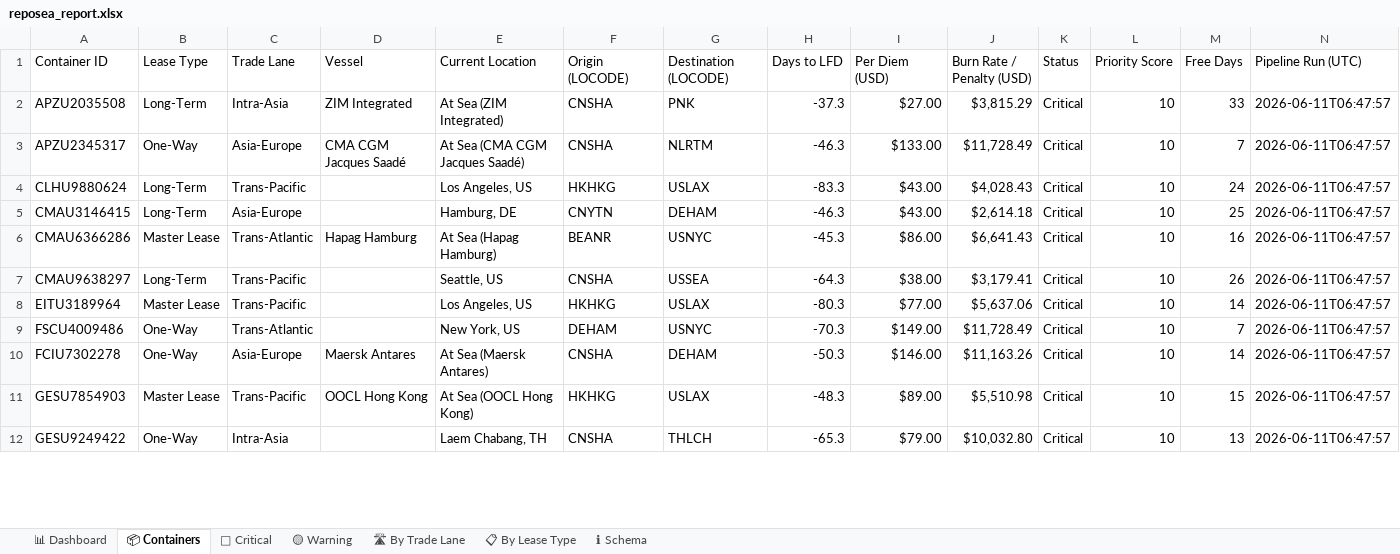
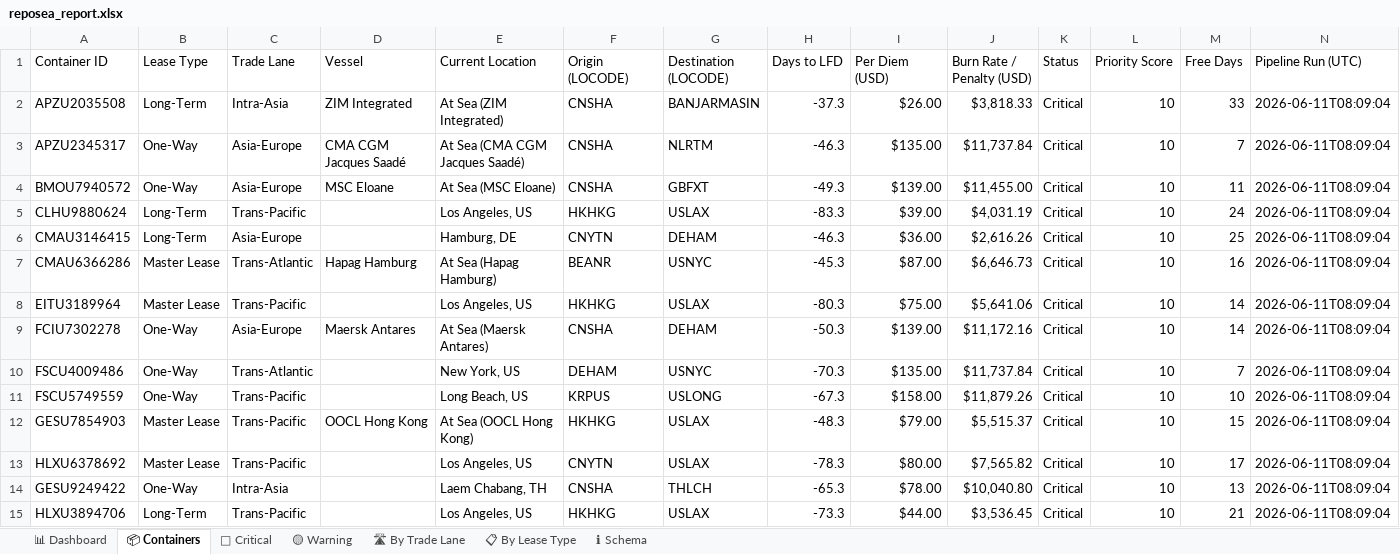
Before and after one commit to rahulmistry18/Reposea_container_optimizer, an Excel workbook: data/exports/reposea_report.xlsx, sheet 📦 Containers, drawn as a sheet; only a part is shown; values as stored, in another font and other column widths than the file's, no cell formats; table styles not drawn; removed rows and columns are numbered as before the commit, all else as after; the diff covers the shown part only; the diff names each change by its address in the sheet, - before the commit and + after, or states it on an @@ line.

Commit message:
chore(data): pipeline run 2026-06-11T00:09:05Z [skip ci]

```diff
--- a/data/exports/reposea_report.xlsx (sheet 📦 Containers)
+++ b/data/exports/reposea_report.xlsx (sheet 📦 Containers)
-G2 (Destination (LOCODE)): PNK
+G2 (Destination (LOCODE)): BANJARMASIN
-I2 (Per Diem (USD)): $27.00
+I2 (Per Diem (USD)): $26.00
-J2 (Burn Rate / Penalty (USD)): $3,815.29
+J2 (Burn Rate / Penalty (USD)): $3,818.33
-N2:N3 (Pipeline Run (UTC)): 2026-06-11T06:47:57
+N2:N3 (Pipeline Run (UTC)): 2026-06-11T08:09:04
-I3 (Per Diem (USD)): $133.00
+I3 (Per Diem (USD)): $135.00
-J3 (Burn Rate / Penalty (USD)): $11,728.49
+J3 (Burn Rate / Penalty (USD)): $11,737.84
+row 4: BMOU7940572 | One-Way | Asia-Europe | MSC Eloane | At Sea (MSC Eloane) | CNSHA | GBFXT | -49.3 | $139.00 | $11,455.00 | Critical | 10 | 11 | 2026-06-11T08:09:04
-I5 (Per Diem (USD)): $43.00
+I5 (Per Diem (USD)): $39.00
-J5 (Burn Rate / Penalty (USD)): $4,028.43
+J5 (Burn Rate / Penalty (USD)): $4,031.19
-N5:N7 (Pipeline Run (UTC)): 2026-06-11T06:47:57
+N5:N7 (Pipeline Run (UTC)): 2026-06-11T08:09:04
-I6 (Per Diem (USD)): $43.00
+I6 (Per Diem (USD)): $36.00
-J6 (Burn Rate / Penalty (USD)): $2,614.18
+J6 (Burn Rate / Penalty (USD)): $2,616.26
-I7 (Per Diem (USD)): $86.00
+I7 (Per Diem (USD)): $87.00
-J7 (Burn Rate / Penalty (USD)): $6,641.43
+J7 (Burn Rate / Penalty (USD)): $6,646.73
-row 7: CMAU9638297 | Long-Term | Trans-Pacific |  | Seattle, US | CNSHA | USSEA | -64.3 | $38.00 | $3,179.41 | Critical | 10 | 26 | 2026-06-11T06:47:57
-I8 (Per Diem (USD)): $77.00
+I8 (Per Diem (USD)): $75.00
-J8 (Burn Rate / Penalty (USD)): $5,637.06
+J8 (Burn Rate / Penalty (USD)): $5,641.06
-N8 (Pipeline Run (UTC)): 2026-06-11T06:47:57
+N8 (Pipeline Run (UTC)): 2026-06-11T08:09:04
-row 9: FSCU4009486 | One-Way | Trans-Atlantic |  | New York, US | DEHAM | USNYC | -70.3 | $149.00 | $11,728.49 | Critical | 10 | 7 | 2026-06-11T06:47:57
-I9 (Per Diem (USD)): $146.00
+I9 (Per Diem (USD)): $139.00
-J9 (Burn Rate / Penalty (USD)): $11,163.26
+J9 (Burn Rate / Penalty (USD)): $11,172.16
-N9 (Pipeline Run (UTC)): 2026-06-11T06:47:57
+N9 (Pipeline Run (UTC)): 2026-06-11T08:09:04
+row 10: FSCU4009486 | One-Way | Trans-Atlantic |  | New York, US | DEHAM | USNYC | -70.3 | $135.00 | $11,737.84 | Critical | 10 | 7 | 2026-06-11T08:09:04
+row 11: FSCU5749559 | One-Way | Trans-Pacific |  | Long Beach, US | KRPUS | USLONG | -67.3 | $158.00 | $11,879.26 | Critical | 10 | 10 | 2026-06-11T08:09:04
-I12 (Per Diem (USD)): $89.00
+I12 (Per Diem (USD)): $79.00
-J12 (Burn Rate / Penalty (USD)): $5,510.98
+J12 (Burn Rate / Penalty (USD)): $5,515.37
-N12 (Pipeline Run (UTC)): 2026-06-11T06:47:57
+N12 (Pipeline Run (UTC)): 2026-06-11T08:09:04
+row 13: HLXU6378692 | Master Lease | Trans-Pacific |  | Los Angeles, US | CNYTN | USLAX | -78.3 | $80.00 | $7,565.82 | Critical | 10 | 17 | 2026-06-11T08:09:04
-I14 (Per Diem (USD)): $79.00
+I14 (Per Diem (USD)): $78.00
-J14 (Burn Rate / Penalty (USD)): $10,032.80
+J14 (Burn Rate / Penalty (USD)): $10,040.80
-N14 (Pipeline Run (UTC)): 2026-06-11T06:47:57
+N14 (Pipeline Run (UTC)): 2026-06-11T08:09:04
+row 15: HLXU3894706 | Long-Term | Trans-Pacific |  | Los Angeles, US | HKHKG | USLAX | -73.3 | $44.00 | $3,536.45 | Critical | 10 | 21 | 2026-06-11T08:09:04
```
Also changed, not shown: 10 added rows, 13 removed rows and 38 edited cells elsewhere in this sheet, sheet 🔴 Critical, sheet 🛣 By Trade Lane, sheet 📊 Dashboard, sheet 📋 By Lease Type, cell formats, 7 other files.
